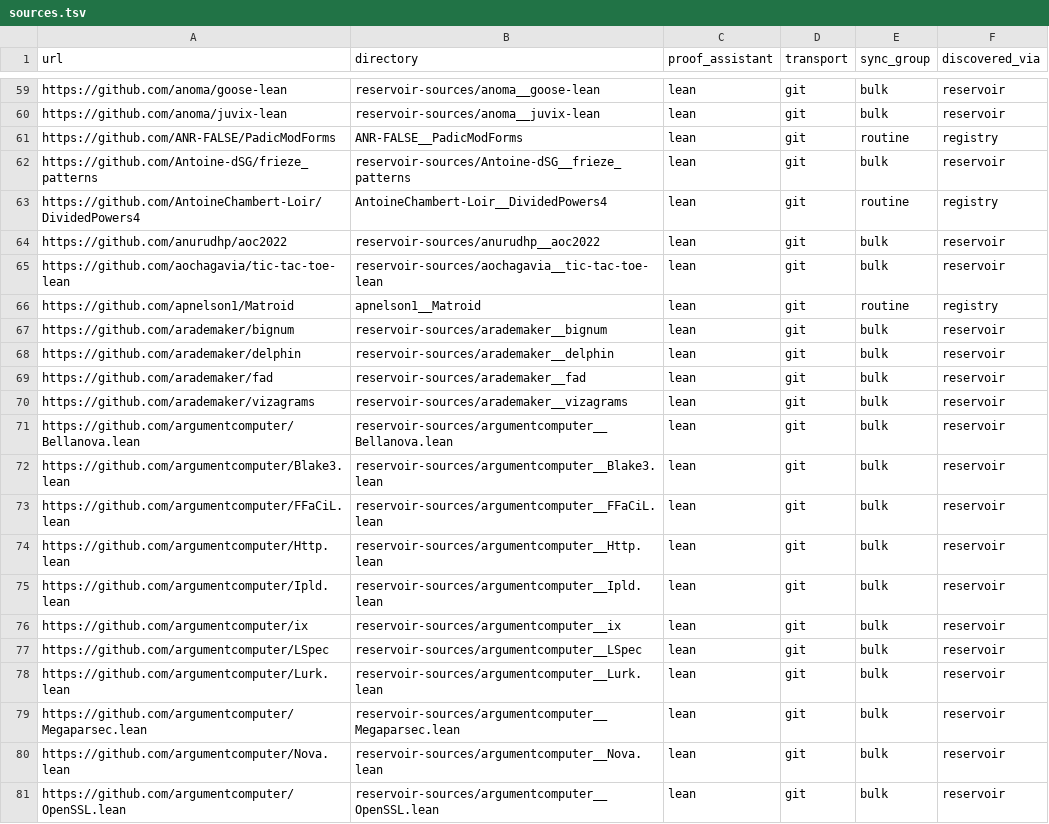
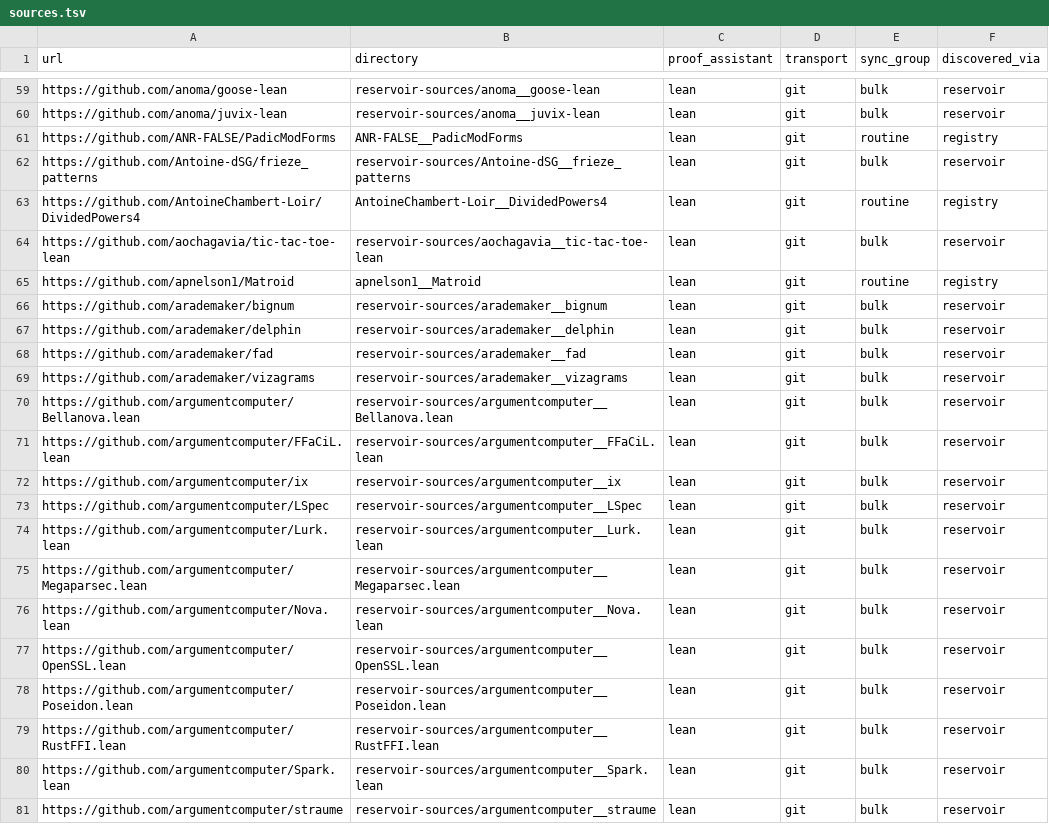
Before and after one commit to dzackgarza/formalization-corpus, a TSV file: sources.tsv, drawn as a sheet; only a part is shown, gaps mark what is left out; the shorter side is filled out with more unchanged rows.

```diff
--- a/sources.tsv
+++ b/sources.tsv
@@ -63,3 +63,2 @@ https://github.com/Antoine-dSG/frieze_patterns	reservoir-sources/Antoine-dSG__fr
 https://github.com/AntoineChambert-Loir/DividedPowers4	AntoineChambert-Loir__DividedPowers4	lean	git	routine	registry
-https://github.com/anurudhp/aoc2022	reservoir-sources/anurudhp__aoc2022	lean	git	bulk	reservoir
 https://github.com/aochagavia/tic-tac-toe-lean	reservoir-sources/aochagavia__tic-tac-toe-lean	lean	git	bulk	reservoir
@@ -71,6 +70,3 @@ https://github.com/arademaker/vizagrams	reservoir-sources/arademaker__vizagrams
 https://github.com/argumentcomputer/Bellanova.lean	reservoir-sources/argumentcomputer__Bellanova.lean	lean	git	bulk	reservoir
-https://github.com/argumentcomputer/Blake3.lean	reservoir-sources/argumentcomputer__Blake3.lean	lean	git	bulk	reservoir
 https://github.com/argumentcomputer/FFaCiL.lean	reservoir-sources/argumentcomputer__FFaCiL.lean	lean	git	bulk	reservoir
-https://github.com/argumentcomputer/Http.lean	reservoir-sources/argumentcomputer__Http.lean	lean	git	bulk	reservoir
-https://github.com/argumentcomputer/Ipld.lean	reservoir-sources/argumentcomputer__Ipld.lean	lean	git	bulk	reservoir
 https://github.com/argumentcomputer/ix	reservoir-sources/argumentcomputer__ix	lean	git	bulk	reservoir
```
Also changed, not shown: descriptions.tsv, 19 other files.
